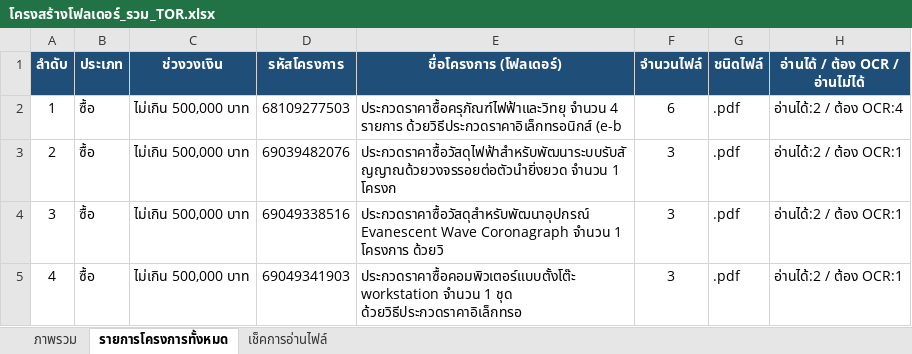
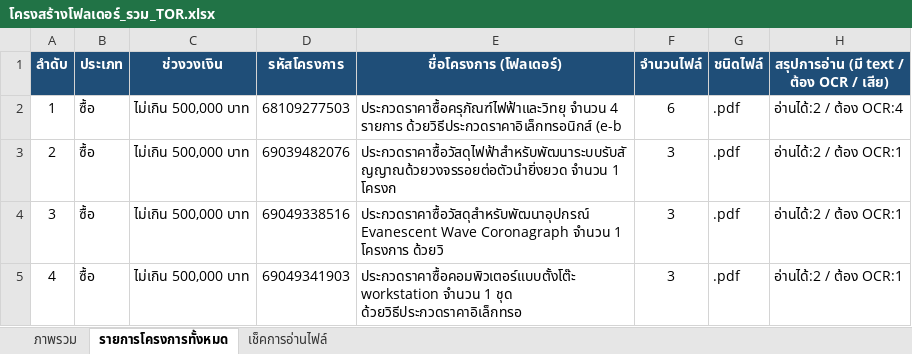
Before and after one commit to metierthailand579-ctrl/dashboard-TOR, an Excel workbook: โครงสร้างโฟลเดอร์_รวม_TOR.xlsx, sheet รายการโครงการทั้งหมด, drawn as a sheet; only a part is shown; values as stored, in another font and other column widths than the file's, no borders; the diff names each change by its address in the sheet, - before the commit and + after, or states it on an @@ line.

```diff
--- a/โครงสร้างโฟลเดอร์_รวม_TOR.xlsx (sheet รายการโครงการทั้งหมด)
+++ b/โครงสร้างโฟลเดอร์_รวม_TOR.xlsx (sheet รายการโครงการทั้งหมด)
-H1: อ่านได้ / ต้อง OCR / อ่านไม่ได้
+H1: สรุปการอ่าน (มี text / ต้อง OCR / เสีย)
```
Also changed, not shown: sheet เช็คการอ่านไฟล์, sheet ภาพรวม, 10 other files.
